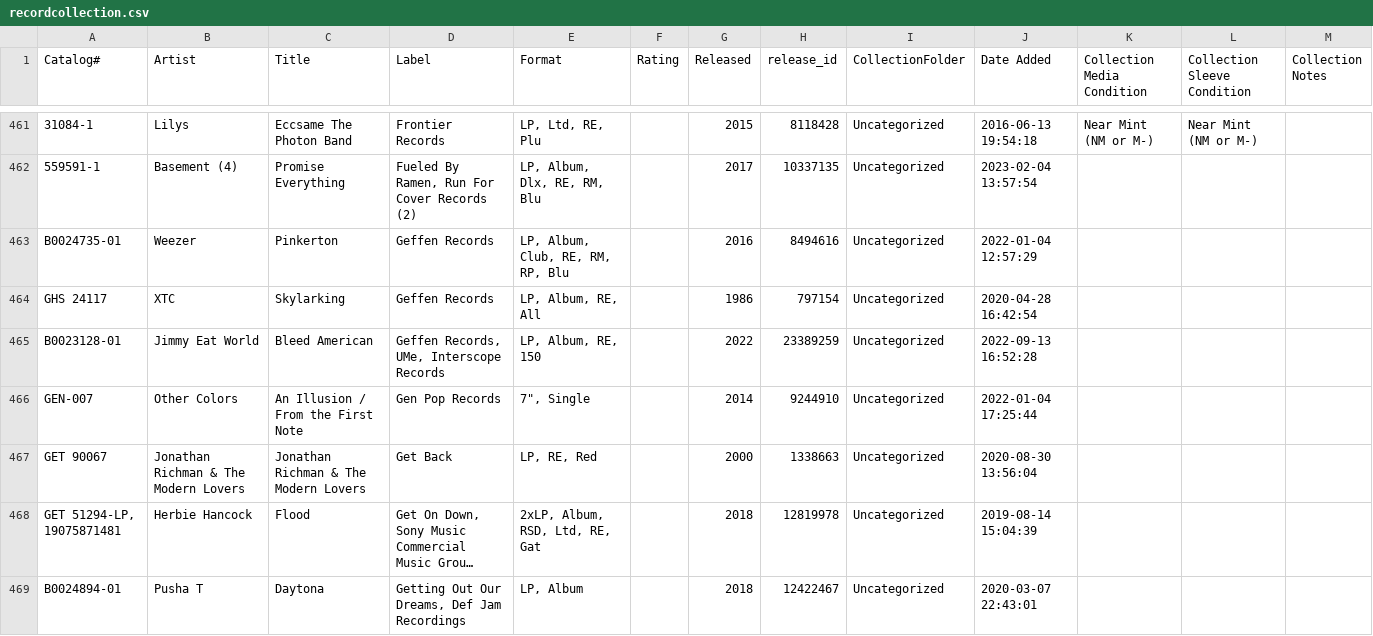
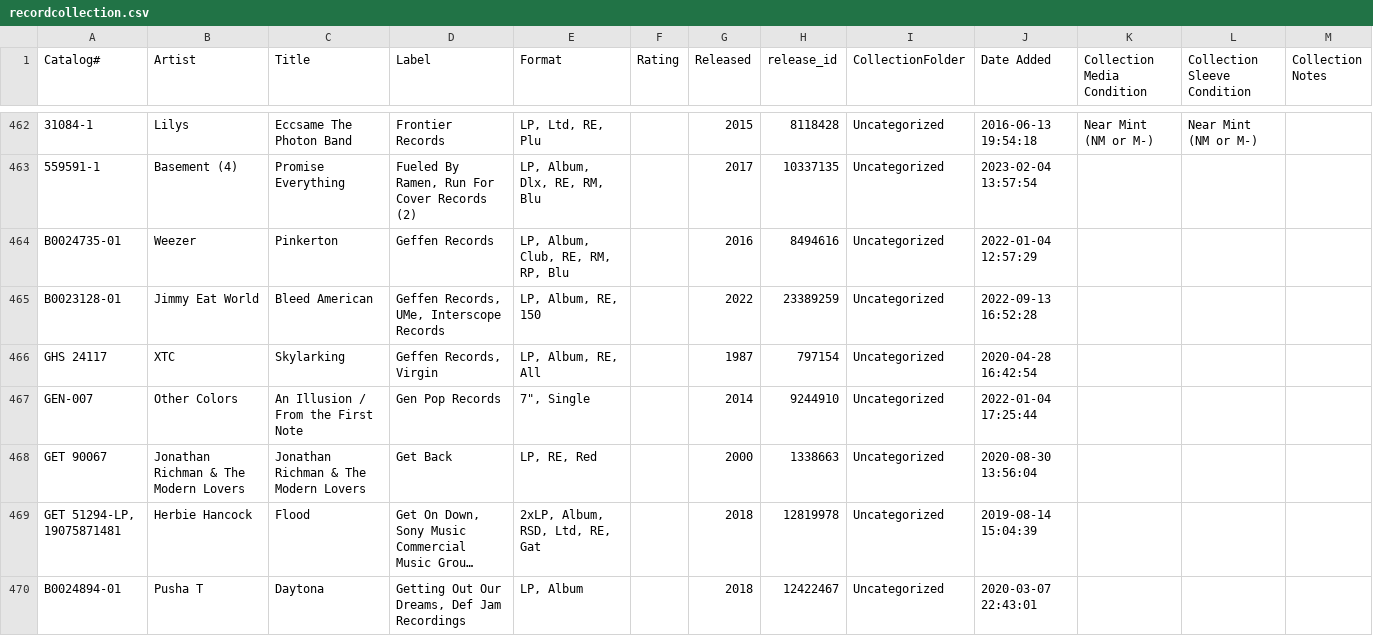
Before and after one commit to chadhollman/record-collection, a CSV file: data/recordcollection.csv, drawn as a sheet; only a part is shown, gaps mark what is left out; long unchanged cells end in …; removed rows and columns are numbered as before the commit, all else as after; the diff covers the shown part only; the diff names each change by its address in the sheet, - before the commit and + after, or states it on an @@ line.

Commit message:
readjusted layout of html and updated collection dataset

```diff
--- a/data/recordcollection.csv
+++ b/data/recordcollection.csv
-row 464: GHS 24117 | XTC | Skylarking | Geffen Records | LP, Album, RE, All |  | 1986 | 797154 | Uncategorized | 2020-04-28 16:42:54
+row 466: GHS 24117 | XTC | Skylarking | Geffen Records, Virgin | LP, Album, RE, All |  | 1987 | 797154 | Uncategorized | 2020-04-28 16:42:54
```
Also changed, not shown: 4 added rows and 6 edited cells elsewhere in this file, 1 other file.
